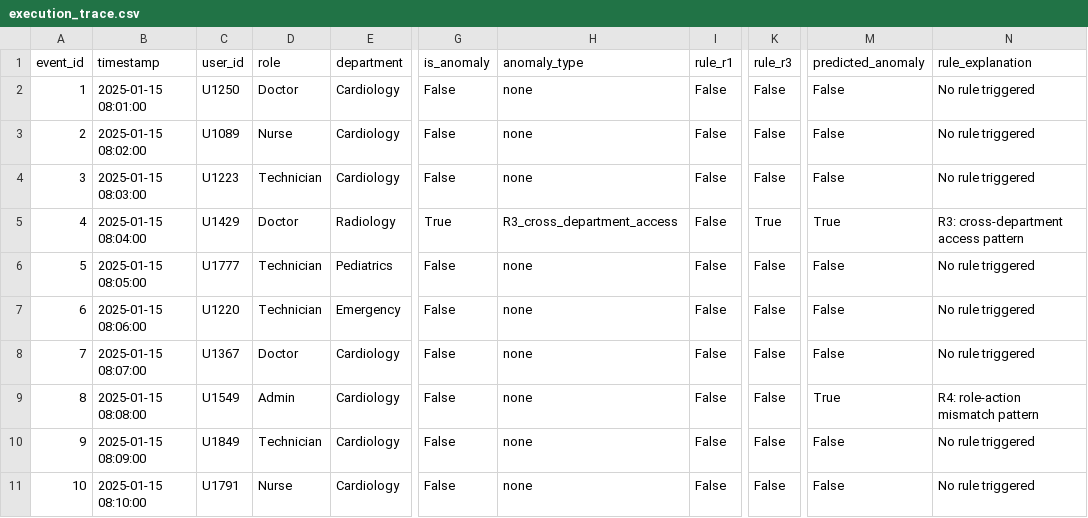
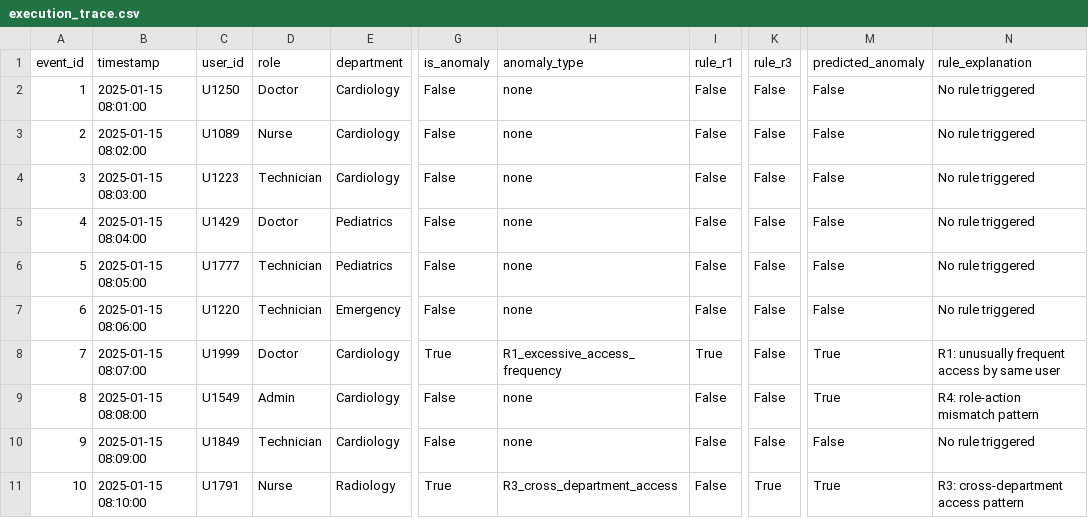
Before and after one commit to ananyasacademics/hospital-privacy-risk-simulation, a CSV file: outputs/report_run/execution_trace.csv, drawn as a sheet; only a part is shown, gaps mark what is left out; the diff names each change by its address in the sheet, - before the commit and + after, or states it on an @@ line.

```diff
--- a/outputs/report_run/execution_trace.csv
+++ b/outputs/report_run/execution_trace.csv
-E5 (department): Radiology
+E5 (department): Pediatrics
-G5 (is_anomaly): True
+G5 (is_anomaly): False
-H5 (anomaly_type): R3_cross_department_access
+H5 (anomaly_type): none
-K5 (rule_r3): True
+K5 (rule_r3): False
-M5 (predicted_anomaly): True
+M5 (predicted_anomaly): False
-N5 (rule_explanation): R3: cross-department access pattern
+N5 (rule_explanation): No rule triggered
-C8 (user_id): U1367
+C8 (user_id): U1999
-G8 (is_anomaly): False
+G8 (is_anomaly): True
-H8 (anomaly_type): none
+H8 (anomaly_type): R1_excessive_access_frequency
-I8 (rule_r1): False
+I8 (rule_r1): True
-M8 (predicted_anomaly): False
+M8 (predicted_anomaly): True
-N8 (rule_explanation): No rule triggered
+N8 (rule_explanation): R1: unusually frequent access by same user
-E11 (department): Cardiology
+E11 (department): Radiology
-G11 (is_anomaly): False
+G11 (is_anomaly): True
-H11 (anomaly_type): none
+H11 (anomaly_type): R3_cross_department_access
-K11 (rule_r3): False
+K11 (rule_r3): True
-M11 (predicted_anomaly): False
+M11 (predicted_anomaly): True
-N11 (rule_explanation): No rule triggered
+N11 (rule_explanation): R3: cross-department access pattern
```
Also changed, not shown: 15 other files.
